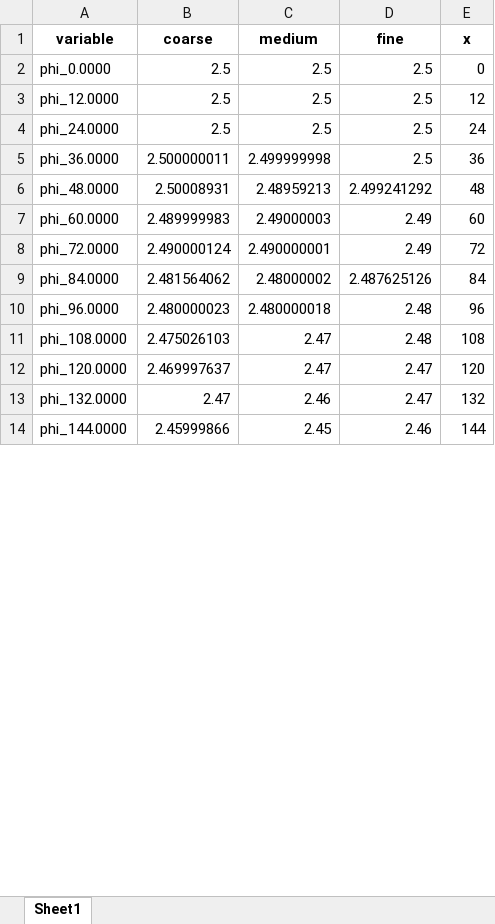
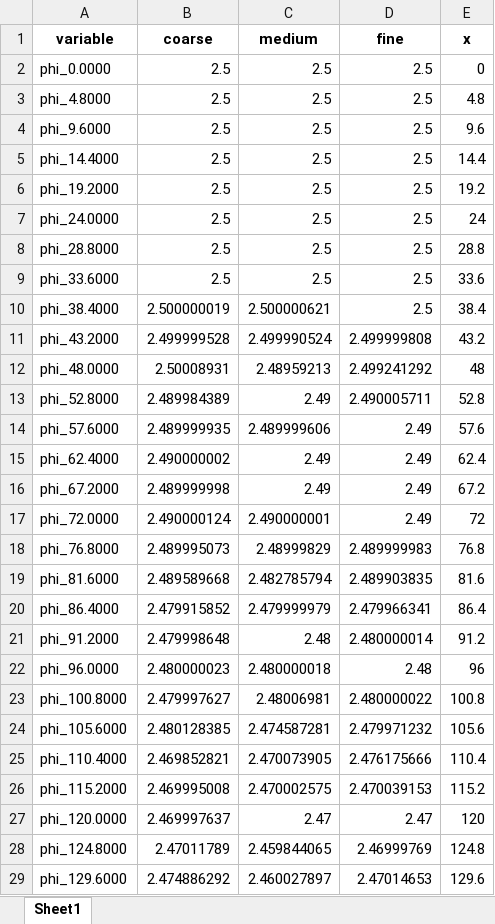
Before and after one commit to Spogis/GridConvergenceLab, an Excel workbook: data/curve_for_gci.xlsx, sheet Sheet1, drawn as a sheet; only a part is shown; the shorter side is filled out with more unchanged rows; values as stored, in another font and other column widths than the file's, no borders; removed rows and columns are numbered as before the commit, all else as after; the diff covers the shown part only; the diff names each change by its address in the sheet, - before the commit and + after, or states it on an @@ line.

Commit message:
Remove Duplicates from Curves

```diff
--- a/data/curve_for_gci.xlsx (sheet Sheet1)
+++ b/data/curve_for_gci.xlsx (sheet Sheet1)
+row 3: phi_4.8000 | 2.5 | 2.5 | 2.5 | 4.8
+row 4: phi_9.6000 | 2.5 | 2.5 | 2.5 | 9.6
+row 5: phi_14.4000 | 2.5 | 2.5 | 2.5 | 14.4
-A6 (variable): phi_12.0000
+A6 (variable): phi_19.2000
-E6 (x): 12
+E6 (x): 19.2
-row 5: phi_36.0000 | 2.500000011 | 2.499999998 | 2.5 | 36
+row 8: phi_28.8000 | 2.5 | 2.5 | 2.5 | 28.8
+row 9: phi_33.6000 | 2.5 | 2.5 | 2.5 | 33.6
+row 10: phi_38.4000 | 2.500000019 | 2.500000621 | 2.5 | 38.4
+row 11: phi_43.2000 | 2.499999528 | 2.499990524 | 2.499999808 | 43.2
-row 7: phi_60.0000 | 2.489999983 | 2.49000003 | 2.49 | 60
+row 13: phi_52.8000 | 2.489984389 | 2.49 | 2.490005711 | 52.8
+row 14: phi_57.6000 | 2.489999935 | 2.489999606 | 2.49 | 57.6
+row 15: phi_62.4000 | 2.490000002 | 2.49 | 2.49 | 62.4
+row 16: phi_67.2000 | 2.489999998 | 2.49 | 2.49 | 67.2
-row 9: phi_84.0000 | 2.481564062 | 2.48000002 | 2.487625126 | 84
+row 18: phi_76.8000 | 2.489995073 | 2.48999829 | 2.489999983 | 76.8
+row 19: phi_81.6000 | 2.489589668 | 2.482785794 | 2.489903835 | 81.6
+row 20: phi_86.4000 | 2.479915852 | 2.479999979 | 2.479966341 | 86.4
+row 21: phi_91.2000 | 2.479998648 | 2.48 | 2.480000014 | 91.2
-row 11: phi_108.0000 | 2.475026103 | 2.47 | 2.48 | 108
+row 23: phi_100.8000 | 2.479997627 | 2.48006981 | 2.480000022 | 100.8
+row 24: phi_105.6000 | 2.480128385 | 2.474587281 | 2.479971232 | 105.6
+row 25: phi_110.4000 | 2.469852821 | 2.470073905 | 2.476175666 | 110.4
+row 26: phi_115.2000 | 2.469995008 | 2.470002575 | 2.470039153 | 115.2
-row 13: phi_132.0000 | 2.47 | 2.46 | 2.47 | 132
+row 28: phi_124.8000 | 2.47011789 | 2.459844065 | 2.46999769 | 124.8
+row 29: phi_129.6000 | 2.474886292 | 2.460027897 | 2.47014653 | 129.6
```
Also changed, not shown: 18 added rows and 4 removed rows elsewhere in this sheet.
